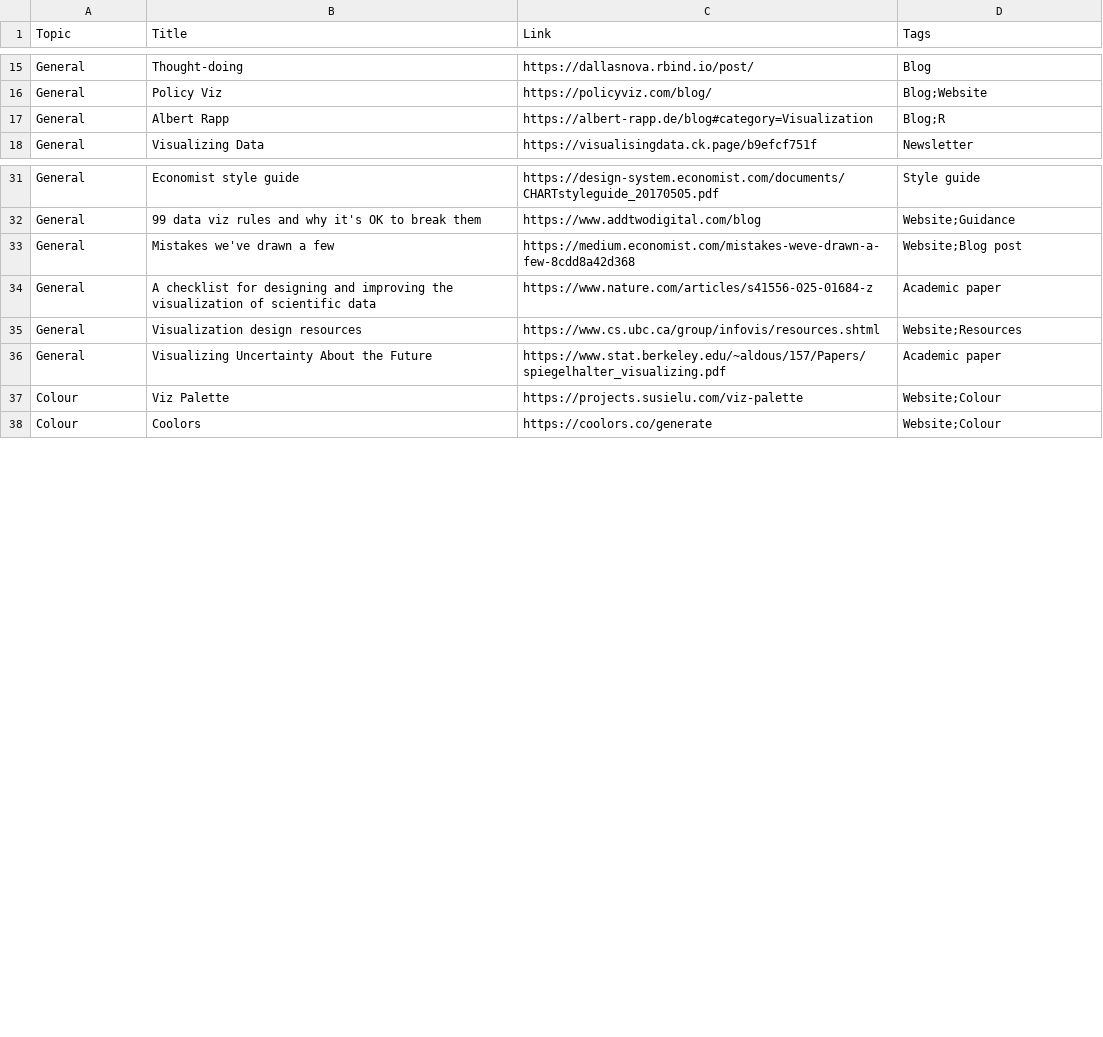
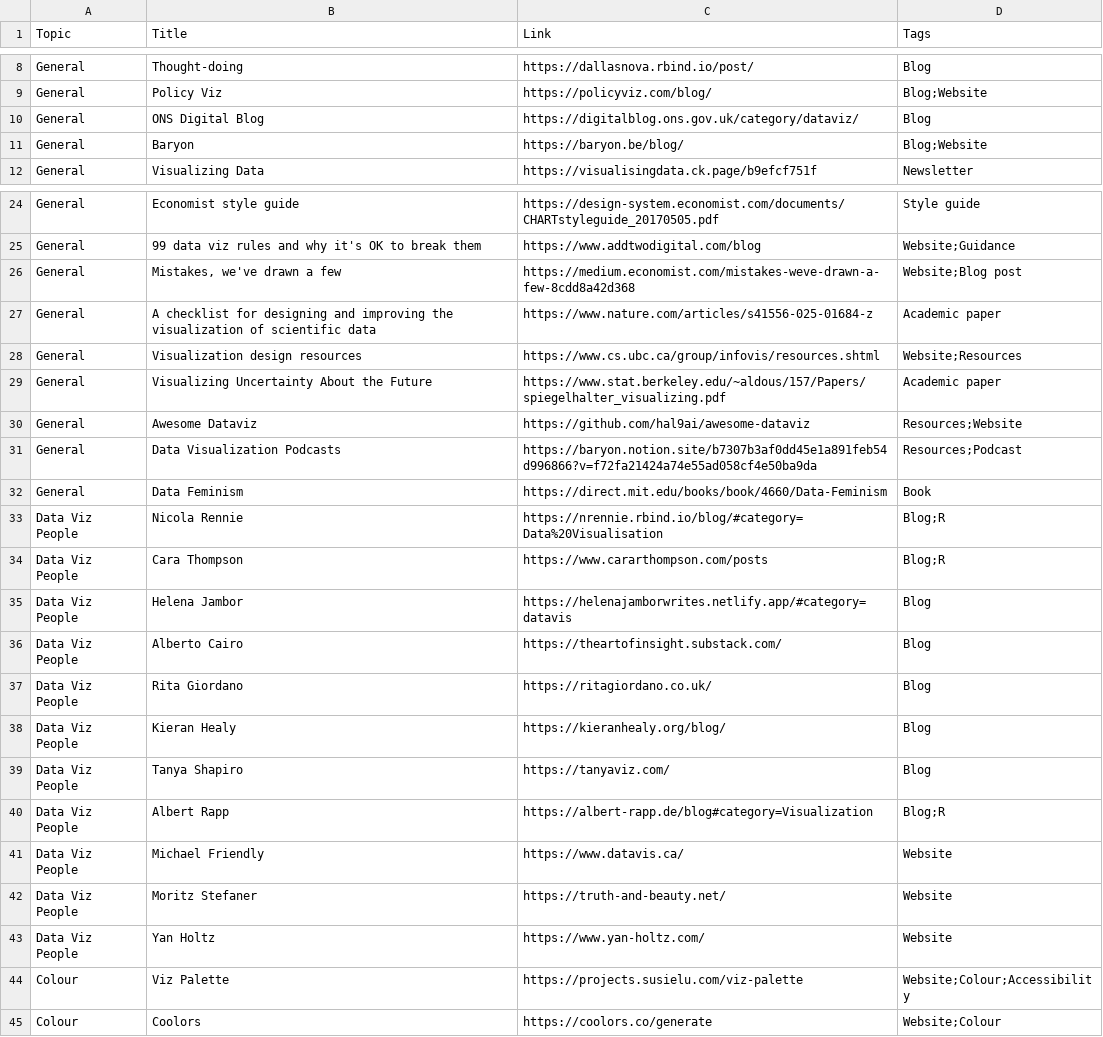
Before and after one commit to nrennie/data-viz-resources, a CSV file: resources.csv, drawn as a sheet; only a part is shown, gaps mark what is left out; the diff covers the shown part only.

Commit message:
add more resources

```diff
--- a/resources.csv
+++ b/resources.csv
@@ -16,3 +9,4 @@ General,Thought-doing,https://dallasnova.rbind.io/post/,Blog
 General,Policy Viz,https://policyviz.com/blog/,Blog;Website
-General,Albert Rapp,https://albert-rapp.de/blog#category=Visualization,Blog;R
+General,ONS Digital Blog,https://digitalblog.ons.gov.uk/category/dataviz/,Blog
+General,Baryon,https://baryon.be/blog/,Blog;Website
 General,Visualizing Data,https://visualisingdata.ck.page/b9efcf751f,Newsletter
@@ -32,3 +25,3 @@ General,Economist style guide,https://design-system.economist.com/documents/CHAR
 General,99 data viz rules and why it's OK to break them,https://www.addtwodigital.com/blog,Website;Guidance
-General,"Mistakes we've drawn a few",https://medium.economist.com/mistakes-weve-drawn-a-few-8cdd8a42d368,Website;Blog post
+General,"Mistakes, we've drawn a few",https://medium.economist.com/mistakes-weve-drawn-a-few-8cdd8a42d368,Website;Blog post
 General,A checklist for designing and improving the visualization of scientific data,https://www.nature.com/articles/s41556-025-01684-z,Academic paper
@@ -36,3 +29,17 @@ General,Visualization design resources,https://www.cs.ubc.ca/group/infovis/resou
 General,Visualizing Uncertainty About the Future,https://www.stat.berkeley.edu/~aldous/157/Papers/spiegelhalter_visualizing.pdf,Academic paper
-Colour,Viz Palette,https://projects.susielu.com/viz-palette,Website;Colour
+General,Awesome Dataviz,https://github.com/hal9ai/awesome-dataviz,Resources;Website
+General,Data Visualization Podcasts,https://baryon.notion.site/b7307b3af0dd45e1a891feb54d996866?v=f72fa21424a74e55ad058cf4e50ba9da,Resources;Podcast
+General,Data Feminism,https://direct.mit.edu/books/book/4660/Data-Feminism,Book
+Data Viz People,Nicola Rennie,https://nrennie.rbind.io/blog/#category=Data%20Visualisation,Blog;R
+Data Viz People,Cara Thompson,https://www.cararthompson.com/posts,Blog;R
+Data Viz People,Helena Jambor,https://helenajamborwrites.netlify.app/#category=datavis,Blog
+Data Viz People,Alberto Cairo,https://theartofinsight.substack.com/,Blog
+Data Viz People,Rita Giordano,https://ritagiordano.co.uk/,Blog
+Data Viz People,Kieran Healy,https://kieranhealy.org/blog/,Blog
+Data Viz People,Tanya Shapiro,https://tanyaviz.com/,Blog
+Data Viz People,Albert Rapp,https://albert-rapp.de/blog#category=Visualization,Blog;R
+Data Viz People,Michael Friendly,https://www.datavis.ca/,Website
+Data Viz People,Moritz Stefaner,https://truth-and-beauty.net/,Website
+Data Viz People,Yan Holtz,https://www.yan-holtz.com/,Website
+Colour,Viz Palette,https://projects.susielu.com/viz-palette,Website;Colour;Accessibility
 Colour,Coolors,https://coolors.co/generate,Website;Colour
```
Also changed, not shown: 2 added rows, 8 removed rows and 15 edited cells elsewhere in this file.
